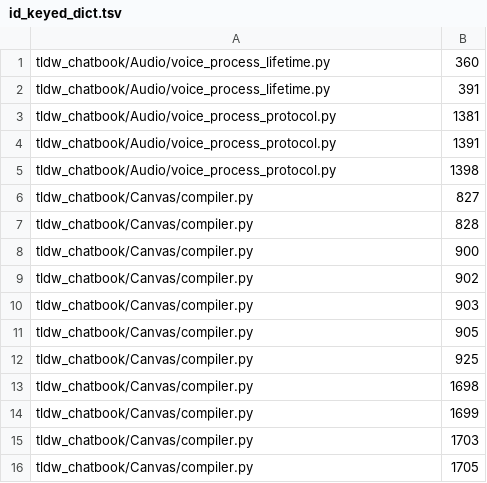
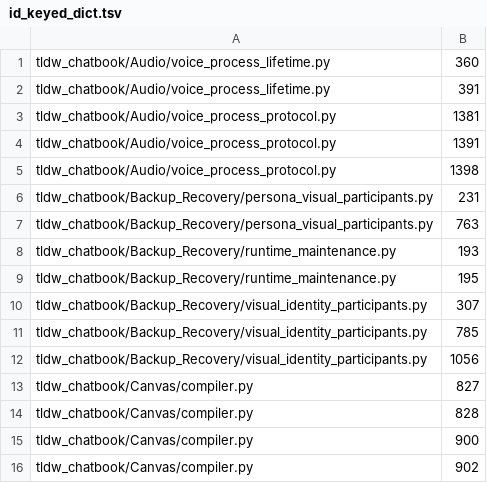
Before and after one commit to rmusser01/tldw_chatbook, a TSV file: qa/tier2-code-review-2026-09-21/candidates/patterns/id_keyed_dict.tsv, drawn as a sheet; only a part is shown; the shorter side is filled out with more unchanged rows; the diff names each change by its address in the sheet, - before the commit and + after, or states it on an @@ line.

```diff
--- a/qa/tier2-code-review-2026-09-21/candidates/patterns/id_keyed_dict.tsv
+++ b/qa/tier2-code-review-2026-09-21/candidates/patterns/id_keyed_dict.tsv
+row 6: tldw_chatbook/Backup_Recovery/persona_visual_participants.py | 231
+row 7: tldw_chatbook/Backup_Recovery/persona_visual_participants.py | 763
+row 8: tldw_chatbook/Backup_Recovery/runtime_maintenance.py | 193
+row 9: tldw_chatbook/Backup_Recovery/runtime_maintenance.py | 195
+row 10: tldw_chatbook/Backup_Recovery/visual_identity_participants.py | 307
+row 11: tldw_chatbook/Backup_Recovery/visual_identity_participants.py | 785
+row 12: tldw_chatbook/Backup_Recovery/visual_identity_participants.py | 1056
```
Also changed, not shown: qa/tier2-code-review-2026-09-21/candidates/patterns/fetchall_no_limit.tsv, qa/tier2-code-review-2026-09-21/candidates/patterns/legacy_markers.tsv, 18 other files.
